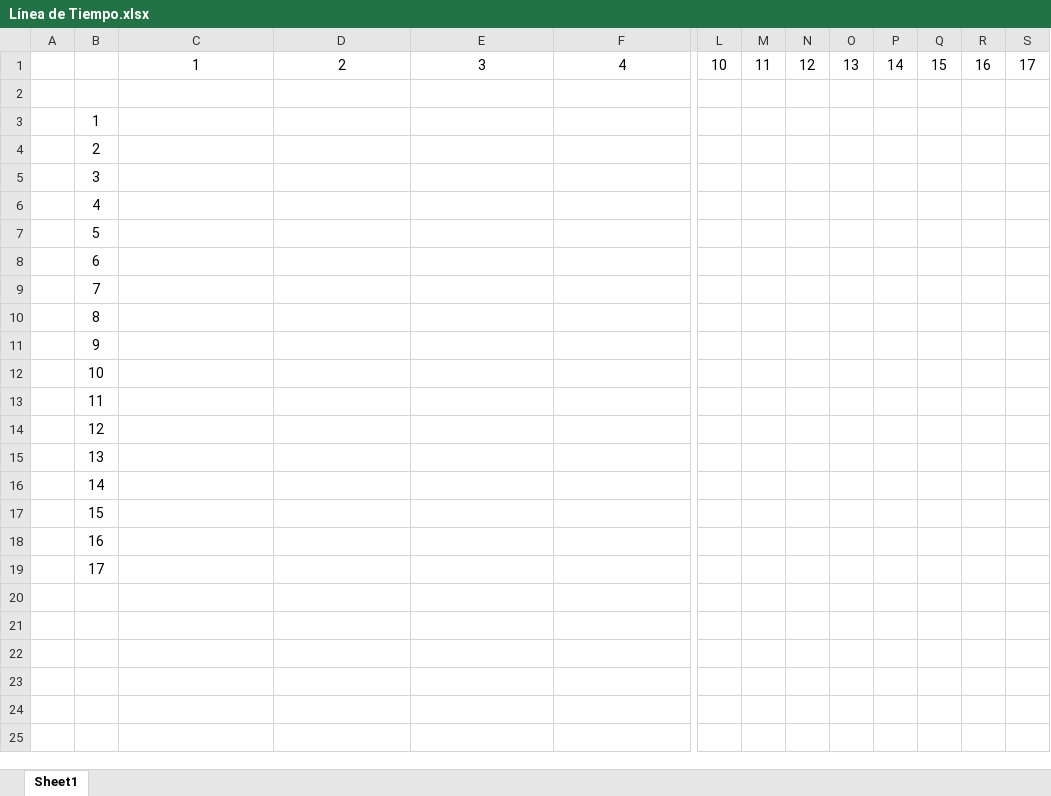
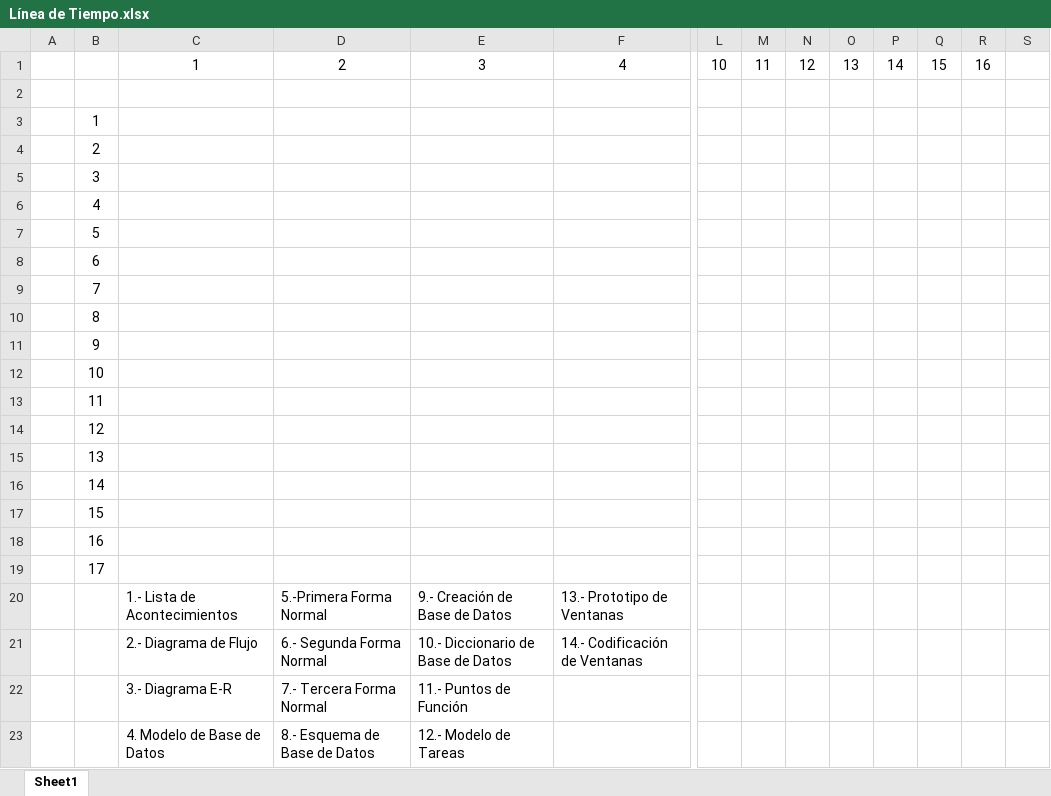
Before and after one commit to Xavier12/AdminProyectos, an Excel workbook: Docs/Línea de Tiempo.xlsx, sheet Sheet1, drawn as a sheet; only a part is shown, gaps mark what is left out; values as stored, in another font and other column widths than the file's, no borders; charts and pictures not drawn; rows hold the shown columns only; the diff names each change by its address in the sheet, - before the commit and + after, or states it on an @@ line.

```diff
--- a/Docs/Línea de Tiempo.xlsx (sheet Sheet1)
+++ b/Docs/Línea de Tiempo.xlsx (sheet Sheet1)
-S1: 17
+S1: (empty)
+row 20:  |  | 1.- Lista de Acontecimientos | 5.-Primera Forma Normal | 9.- Creación de Base de Datos | 13.- Prototipo de Ventanas
+row 21:  |  | 2.- Diagrama de Flujo | 6.- Segunda Forma Normal | 10.- Diccionario de Base de Datos | 14.- Codificación de Ventanas
+row 22:  |  | 3.- Diagrama E-R | 7.- Tercera Forma Normal | 11.- Puntos de Función
+row 23:  |  | 4. Modelo de Base de Datos | 8.- Esquema de Base de Datos | 12.- Modelo de Tareas
```
Also changed, not shown: charts or pictures, 1 other file.
